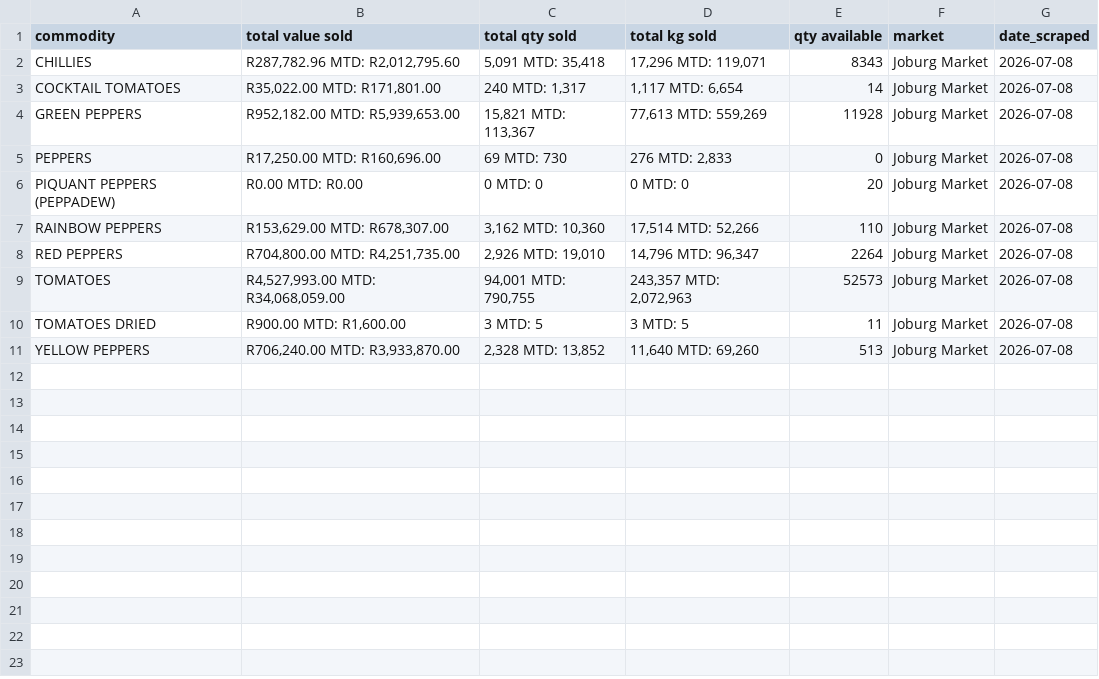
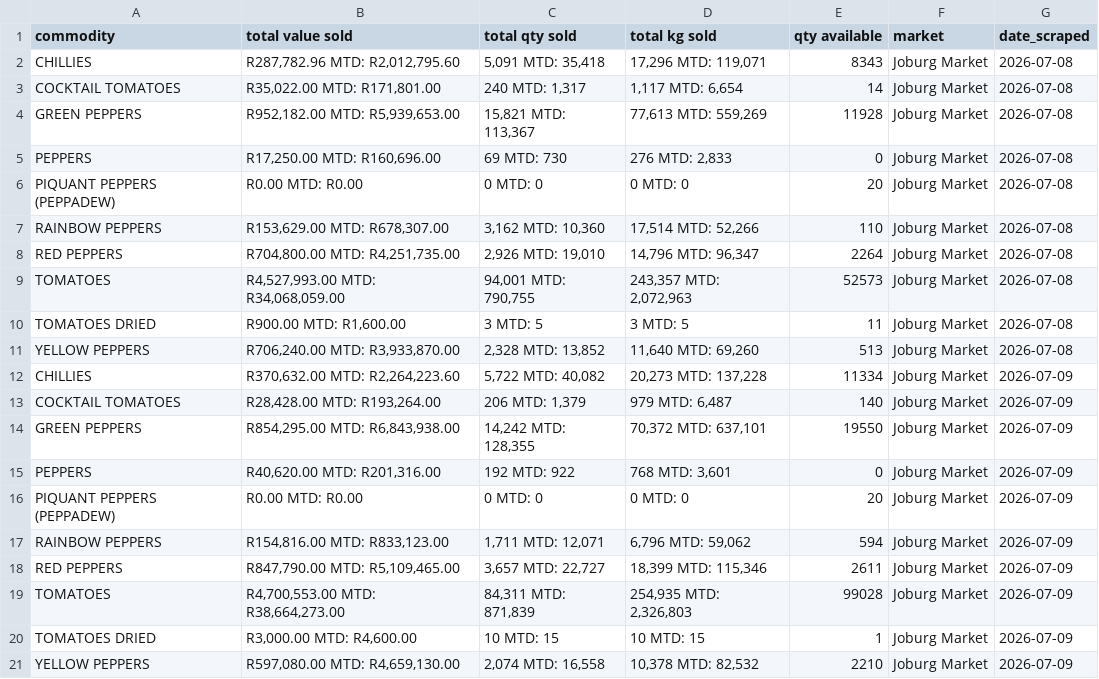
Before and after one commit to thabogabe/sa-fresh-produce-market-analysis, a CSV file: produce_prices_master.csv, drawn as a sheet.

Commit message:
Add 2026-07-09 price data

```diff
--- a/produce_prices_master.csv
+++ b/produce_prices_master.csv
@@ -11 +11,11 @@ TOMATOES DRIED,"R900.00 MTD: R1,600.00",3 MTD: 5,3 MTD: 5,11,Joburg Market,2026-
 YELLOW PEPPERS,"R706,240.00 MTD: R3,933,870.00","2,328 MTD: 13,852","11,640 MTD: 69,260",513,Joburg Market,2026-07-08
+CHILLIES,"R370,632.00 MTD: R2,264,223.60","5,722 MTD: 40,082","20,273 MTD: 137,228",11334,Joburg Market,2026-07-09
+COCKTAIL TOMATOES,"R28,428.00 MTD: R193,264.00","206 MTD: 1,379","979 MTD: 6,487",140,Joburg Market,2026-07-09
+GREEN PEPPERS,"R854,295.00 MTD: R6,843,938.00","14,242 MTD: 128,355","70,372 MTD: 637,101",19550,Joburg Market,2026-07-09
+PEPPERS,"R40,620.00 MTD: R201,316.00",192 MTD: 922,"768 MTD: 3,601",0,Joburg Market,2026-07-09
+PIQUANT PEPPERS (PEPPADEW),R0.00 MTD: R0.00,0 MTD: 0,0 MTD: 0,20,Joburg Market,2026-07-09
+RAINBOW PEPPERS,"R154,816.00 MTD: R833,123.00","1,711 MTD: 12,071","6,796 MTD: 59,062",594,Joburg Market,2026-07-09
+RED PEPPERS,"R847,790.00 MTD: R5,109,465.00","3,657 MTD: 22,727","18,399 MTD: 115,346",2611,Joburg Market,2026-07-09
+TOMATOES,"R4,700,553.00 MTD: R38,664,273.00","84,311 MTD: 871,839","254,935 MTD: 2,326,803",99028,Joburg Market,2026-07-09
+TOMATOES DRIED,"R3,000.00 MTD: R4,600.00",10 MTD: 15,10 MTD: 15,1,Joburg Market,2026-07-09
+YELLOW PEPPERS,"R597,080.00 MTD: R4,659,130.00","2,074 MTD: 16,558","10,378 MTD: 82,532",2210,Joburg Market,2026-07-09
```
